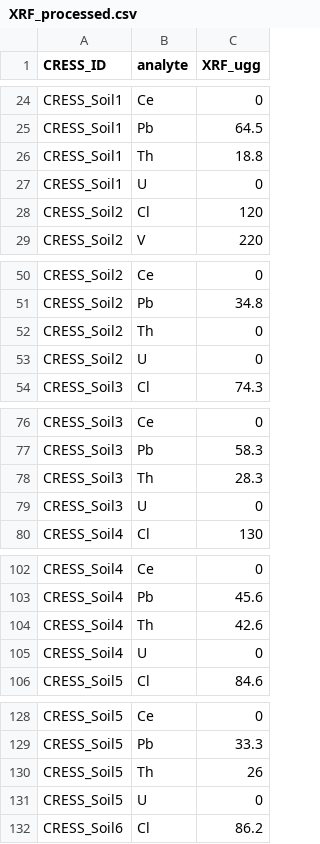
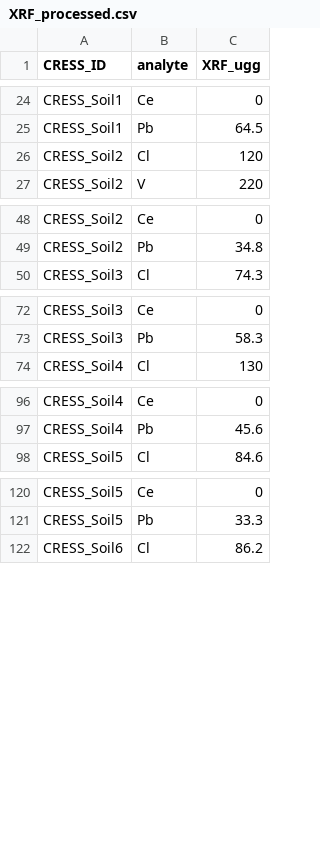
Before and after one commit to kaizadp/CRESS, a CSV file: 1-data/data_processed/XRF_processed.csv, drawn as a sheet; only a part is shown, gaps mark what is left out; the diff covers the shown part only; the diff names each change by its address in the sheet, - before the commit and + after, or states it on an @@ line.

```diff
--- a/1-data/data_processed/XRF_processed.csv
+++ b/1-data/data_processed/XRF_processed.csv
-row 26: CRESS_Soil1 | Th | 18.8
-row 27: CRESS_Soil1 | U | 0
-row 52: CRESS_Soil2 | Th | 0
-row 53: CRESS_Soil2 | U | 0
-row 78: CRESS_Soil3 | Th | 28.3
-row 79: CRESS_Soil3 | U | 0
-row 104: CRESS_Soil4 | Th | 42.6
-row 105: CRESS_Soil4 | U | 0
-row 130: CRESS_Soil5 | Th | 26
-row 131: CRESS_Soil5 | U | 0
```
Also changed, not shown: 10 removed rows elsewhere in this file, 1 other file.
